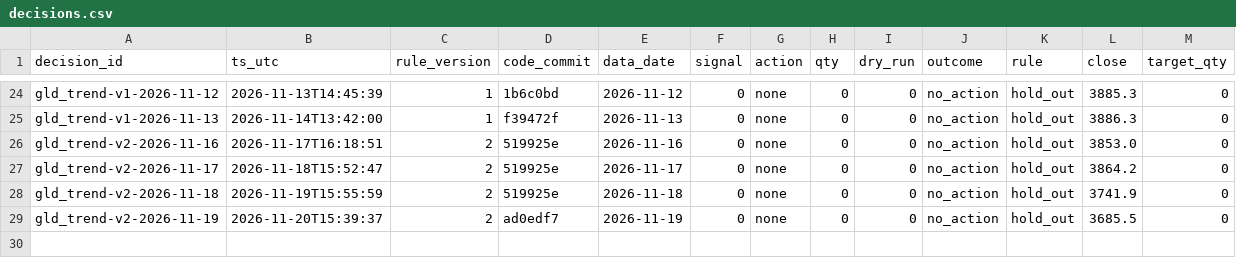
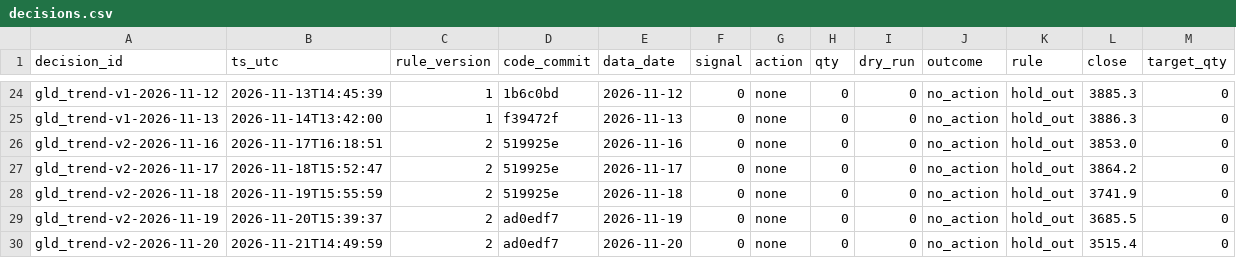
Before and after one commit to hsalehi10087/hossein-trading-bot, a CSV file: gld/decisions.csv, drawn as a sheet; only a part is shown, gaps mark what is left out; the diff names each change by its address in the sheet, - before the commit and + after, or states it on an @@ line.

```diff
--- a/gld/decisions.csv
+++ b/gld/decisions.csv
+row 30: gld_trend-v2-2026-11-20 | 2026-11-21T14:49:59 | 2 | ad0edf7 | 2026-11-20 | 0 | none | 0 | 0 | no_action | hold_out | 3515.4 | 0
```
Also changed, not shown: portfolio/daily.csv, qqq/decisions.csv, 4 other files.
